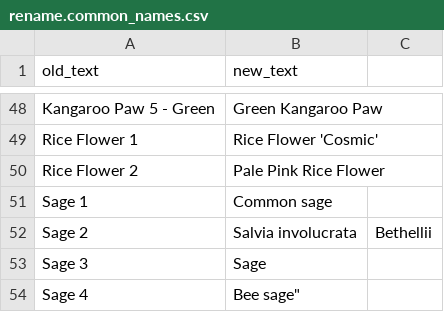
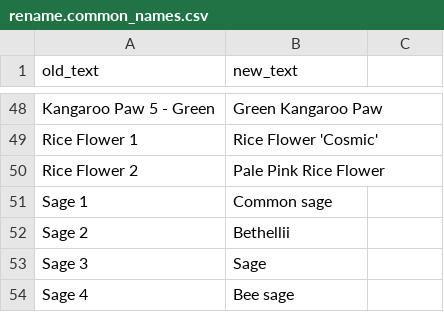
Before and after one commit to ronsavage/WWW-Garden-Design, a CSV file: data/rename.common_names.csv, drawn as a sheet; only a part is shown, gaps mark what is left out.

Commit message:
About to run fix.names.pl on common_name

```diff
--- a/data/rename.common_names.csv
+++ b/data/rename.common_names.csv
@@ -51,5 +51,4 @@ old_text,new_text
 "Sage 1","Common sage"
-"Sage 2","Salvia involucrata","Bethellii"
+"Sage 2","Bethellii"
 "Sage 3","Sage"
-"Sage 4","Bee sage""
-
+"Sage 4","Bee sage"
```
Also changed, not shown: 1 other file.
